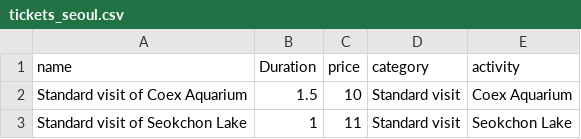
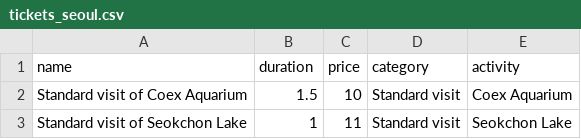
Before and after one commit to david115896/Monvoyage, a CSV file: tickets_seoul.csv, drawn as a sheet; only a part is shown.

```diff
--- a/tickets_seoul.csv
+++ b/tickets_seoul.csv
@@ -1,2 +1,2 @@
-name,Duration,price,category,activity
+name,duration,price,category,activity
 Standard visit of Coex Aquarium,1.5,10,Standard visit,Coex Aquarium
```
Also changed, not shown: 22 other files.
